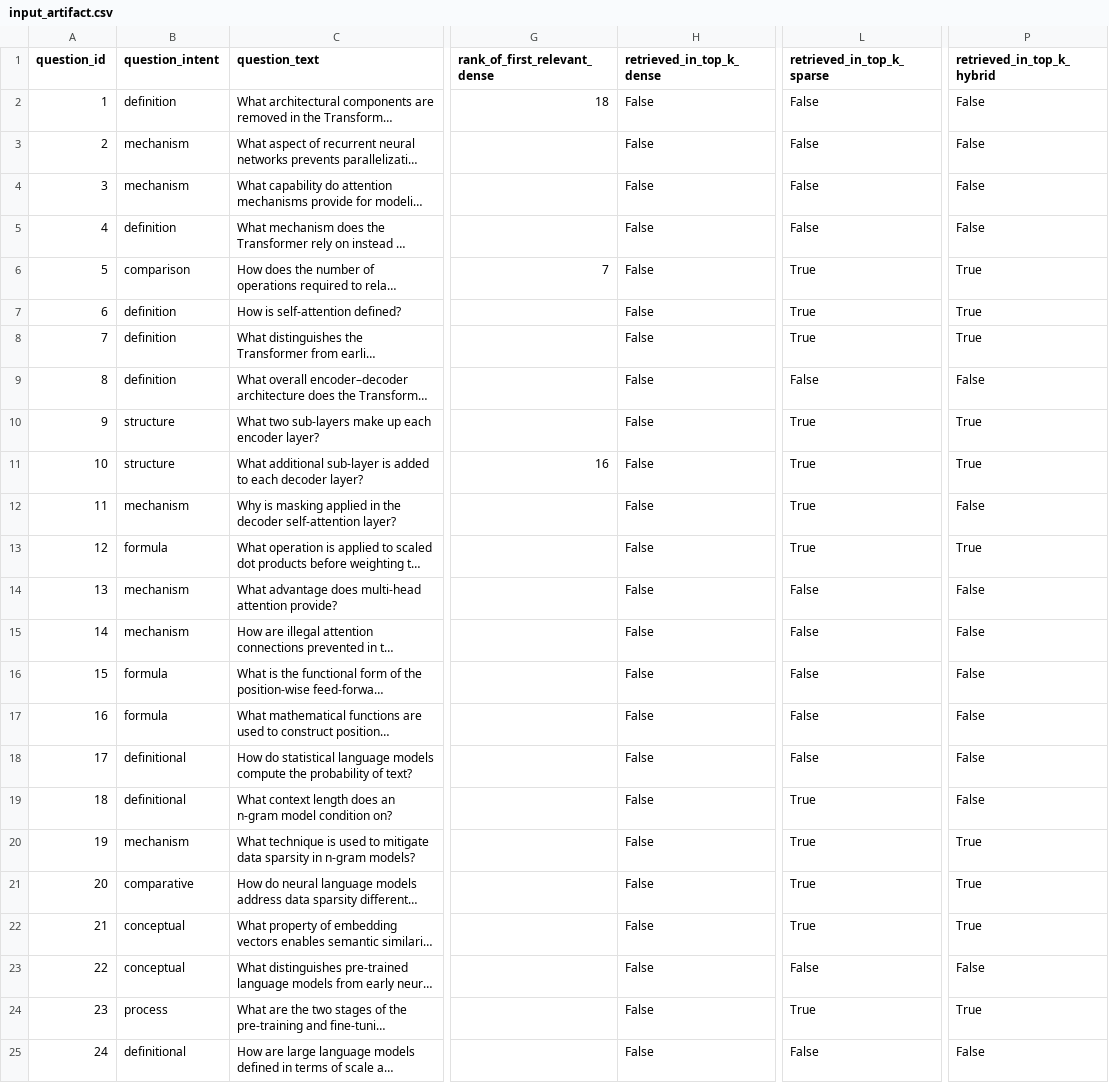
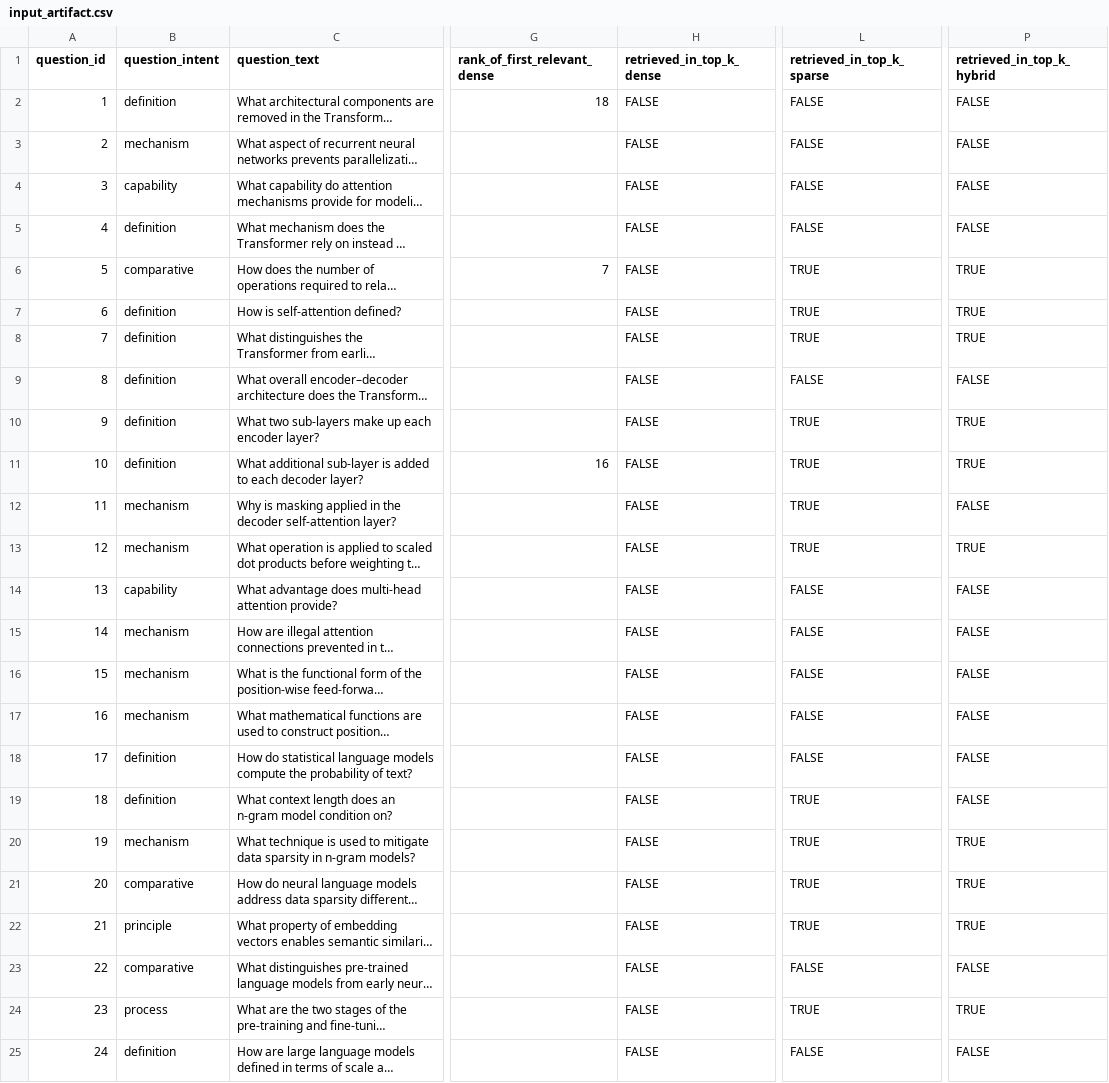
Before and after one commit to Arnav-Ajay/rag-reranking-playground, a CSV file: data/chunks_and_questions/input_artifact.csv, drawn as a sheet; only a part is shown, gaps mark what is left out; long unchanged cells end in …; the diff covers the shown part only; the diff names each change by its address in the sheet, - before the commit and + after, or states it on an @@ line.

```diff
--- a/data/chunks_and_questions/input_artifact.csv
+++ b/data/chunks_and_questions/input_artifact.csv
-H2:H25 (retrieved_in_top_k_dense): False
+H2:H25 (retrieved_in_top_k_dense): FALSE
-L2:L5 (retrieved_in_top_k_sparse): False
+L2:L5 (retrieved_in_top_k_sparse): FALSE
-P2:P5 (retrieved_in_top_k_hybrid): False
+P2:P5 (retrieved_in_top_k_hybrid): FALSE
-B4 (question_intent): mechanism
+B4 (question_intent): capability
-B6 (question_intent): comparison
+B6 (question_intent): comparative
-L6:L8 (retrieved_in_top_k_sparse): True
+L6:L8 (retrieved_in_top_k_sparse): TRUE
-P6:P8 (retrieved_in_top_k_hybrid): True
+P6:P8 (retrieved_in_top_k_hybrid): TRUE
-L9 (retrieved_in_top_k_sparse): False
+L9 (retrieved_in_top_k_sparse): FALSE
-P9 (retrieved_in_top_k_hybrid): False
+P9 (retrieved_in_top_k_hybrid): FALSE
-B10:B11 (question_intent): structure
+B10:B11 (question_intent): definition
-L10:L13 (retrieved_in_top_k_sparse): True
+L10:L13 (retrieved_in_top_k_sparse): TRUE
-P10:P11 (retrieved_in_top_k_hybrid): True
+P10:P11 (retrieved_in_top_k_hybrid): TRUE
-P12 (retrieved_in_top_k_hybrid): False
+P12 (retrieved_in_top_k_hybrid): FALSE
-B13 (question_intent): formula
+B13 (question_intent): mechanism
-P13 (retrieved_in_top_k_hybrid): True
+P13 (retrieved_in_top_k_hybrid): TRUE
-B14 (question_intent): mechanism
+B14 (question_intent): capability
-L14:L18 (retrieved_in_top_k_sparse): False
+L14:L18 (retrieved_in_top_k_sparse): FALSE
-P14:P19 (retrieved_in_top_k_hybrid): False
+P14:P19 (retrieved_in_top_k_hybrid): FALSE
-B16:B17 (question_intent): formula
+B16:B17 (question_intent): mechanism
-B18:B19 (question_intent): definitional
+B18:B19 (question_intent): definition
-L19:L22 (retrieved_in_top_k_sparse): True
+L19:L22 (retrieved_in_top_k_sparse): TRUE
-P20:P22 (retrieved_in_top_k_hybrid): True
+P20:P22 (retrieved_in_top_k_hybrid): TRUE
-B22 (question_intent): conceptual
+B22 (question_intent): principle
-B23 (question_intent): conceptual
+B23 (question_intent): comparative
-L23 (retrieved_in_top_k_sparse): False
+L23 (retrieved_in_top_k_sparse): FALSE
-P23 (retrieved_in_top_k_hybrid): False
+P23 (retrieved_in_top_k_hybrid): FALSE
-L24 (retrieved_in_top_k_sparse): True
+L24 (retrieved_in_top_k_sparse): TRUE
-P24 (retrieved_in_top_k_hybrid): True
+P24 (retrieved_in_top_k_hybrid): TRUE
-B25 (question_intent): definitional
+B25 (question_intent): definition
-L25 (retrieved_in_top_k_sparse): False
+L25 (retrieved_in_top_k_sparse): FALSE
-P25 (retrieved_in_top_k_hybrid): False
+P25 (retrieved_in_top_k_hybrid): FALSE
```
Also changed, not shown: 105 edited cells elsewhere in this file, data/results_and_summaries/summary_by_intent.csv, data/results_and_summaries/summary_overall.csv, 6 other files.
